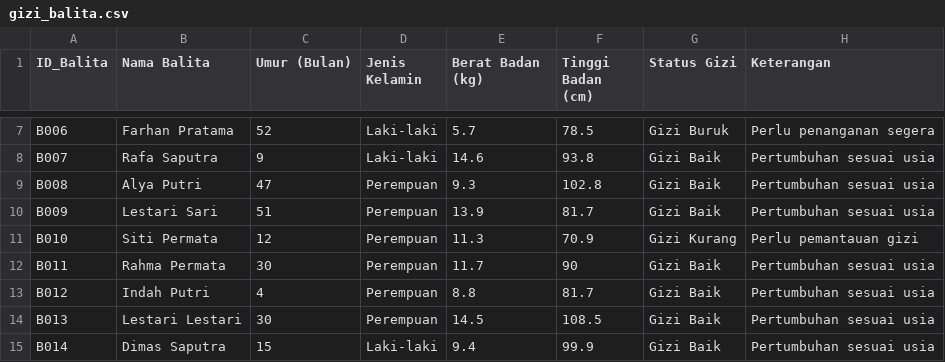
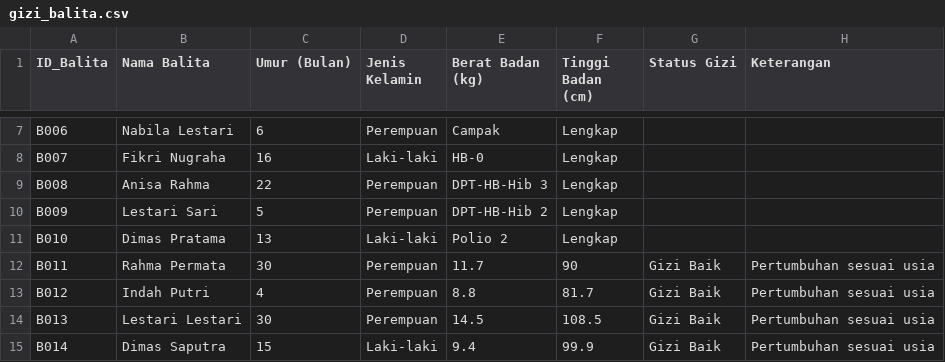
Before and after one commit to hanya6/project-ollama, a CSV file: data/gizi_balita.csv, drawn as a sheet; only a part is shown, gaps mark what is left out; the diff covers the shown part only; the diff names each change by its address in the sheet, - before the commit and + after, or states it on an @@ line.

Commit message:
Update gizi_balita.csv

```diff
--- a/data/gizi_balita.csv
+++ b/data/gizi_balita.csv
-B7 (Nama Balita): Farhan Pratama
+B7 (Nama Balita): Nabila Lestari
-C7 (Umur (Bulan)): 52
+C7 (Umur (Bulan)): 6
-D7 (Jenis Kelamin): Laki-laki
+D7 (Jenis Kelamin): Perempuan
-E7 (Berat Badan (kg)): 5.7
+E7 (Berat Badan (kg)): Campak
-F7 (Tinggi Badan (cm)): 78.5
+F7 (Tinggi Badan (cm)): Lengkap
-G7 (Status Gizi): Gizi Buruk
+G7 (Status Gizi): (empty)
-H7 (Keterangan): Perlu penanganan segera
+H7 (Keterangan): (empty)
-B8 (Nama Balita): Rafa Saputra
+B8 (Nama Balita): Fikri Nugraha
-C8 (Umur (Bulan)): 9
+C8 (Umur (Bulan)): 16
-E8 (Berat Badan (kg)): 14.6
+E8 (Berat Badan (kg)): HB-0
-F8 (Tinggi Badan (cm)): 93.8
+F8 (Tinggi Badan (cm)): Lengkap
-G8:G10 (Status Gizi): Gizi Baik
+G8:G10 (Status Gizi): (empty)
-H8:H10 (Keterangan): Pertumbuhan sesuai usia
+H8:H10 (Keterangan): (empty)
-B9 (Nama Balita): Alya Putri
+B9 (Nama Balita): Anisa Rahma
-C9 (Umur (Bulan)): 47
+C9 (Umur (Bulan)): 22
-E9 (Berat Badan (kg)): 9.3
+E9 (Berat Badan (kg)): DPT-HB-Hib 3
-F9 (Tinggi Badan (cm)): 102.8
+F9 (Tinggi Badan (cm)): Lengkap
-C10 (Umur (Bulan)): 51
+C10 (Umur (Bulan)): 5
-E10 (Berat Badan (kg)): 13.9
+E10 (Berat Badan (kg)): DPT-HB-Hib 2
-F10 (Tinggi Badan (cm)): 81.7
+F10 (Tinggi Badan (cm)): Lengkap
-B11 (Nama Balita): Siti Permata
+B11 (Nama Balita): Dimas Pratama
-C11 (Umur (Bulan)): 12
+C11 (Umur (Bulan)): 13
-D11 (Jenis Kelamin): Perempuan
+D11 (Jenis Kelamin): Laki-laki
-E11 (Berat Badan (kg)): 11.3
+E11 (Berat Badan (kg)): Polio 2
-F11 (Tinggi Badan (cm)): 70.9
+F11 (Tinggi Badan (cm)): Lengkap
-G11 (Status Gizi): Gizi Kurang
+G11 (Status Gizi): (empty)
-H11 (Keterangan): Perlu pemantauan gizi
+H11 (Keterangan): (empty)
```
Also changed, not shown: 32 edited cells elsewhere in this file.
